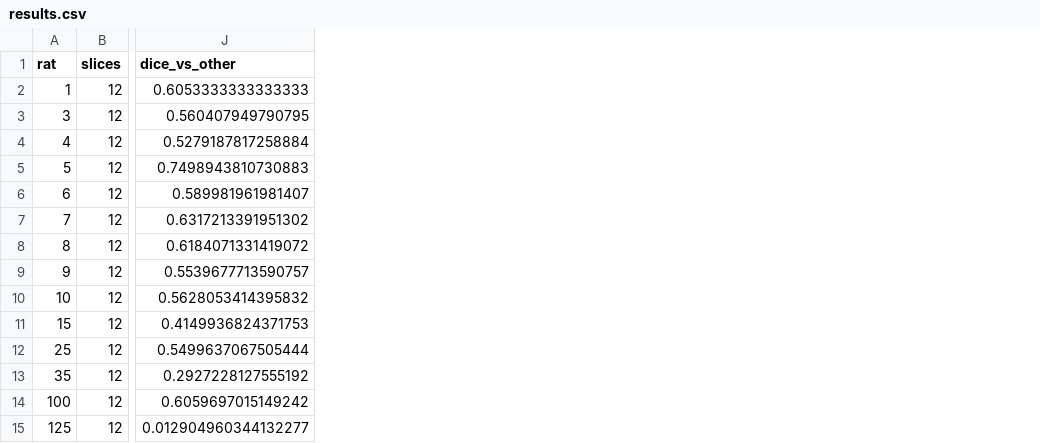
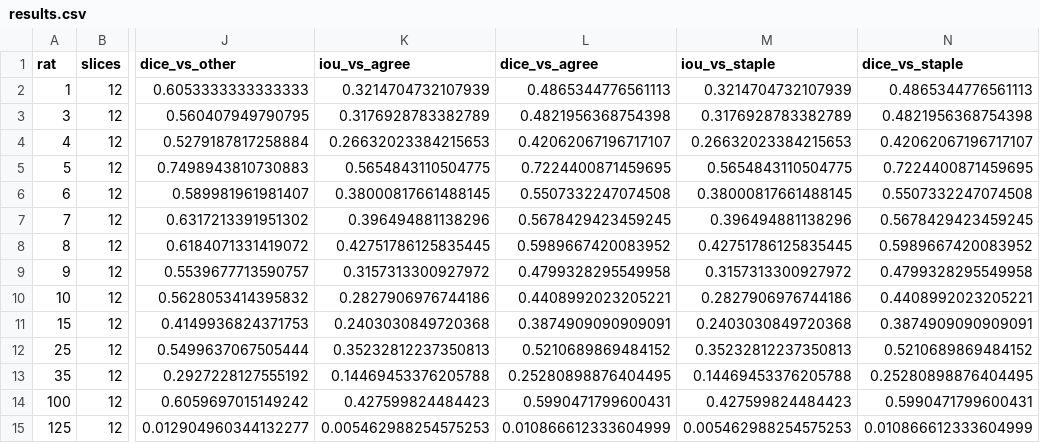
Before and after one commit to Tylee3/FA26-NUDZ-Team---AMSTERDAM, a CSV file: rcnn_out_14/medsam2_auto_zoom/results.csv, drawn as a sheet; only a part is shown, gaps mark what is left out; the diff names each change by its address in the sheet, - before the commit and + after, or states it on an @@ line.

```diff
--- a/rcnn_out_14/medsam2_auto_zoom/results.csv
+++ b/rcnn_out_14/medsam2_auto_zoom/results.csv
+column K (iou_vs_agree), rows 2-15: 0.3214704732107939 | 0.3176928783382789 | 0.26632023384215653 | 0.5654843110504775 | 0.38000817661488145 | 0.396494881138296 | 0.42751786125835445 | 0.3157313300927972 | 0.2827906976744186 | 0.2403030849720368 | 0.35232812237350813 | 0.14469453376205788 | 0.427599824484423 | 0.005462988254575253
+column L (dice_vs_agree), rows 2-15: 0.4865344776561113 | 0.4821956368754398 | 0.42062067196717107 | 0.7224400871459695 | 0.5507332247074508 | 0.5678429423459245 | 0.5989667420083952 | 0.4799328295549958 | 0.4408992023205221 | 0.3874909090909091 | 0.5210689869484152 | 0.25280898876404495 | 0.5990471799600431 | 0.010866612333604999
+column M (iou_vs_staple), rows 2-15: 0.3214704732107939 | 0.3176928783382789 | 0.26632023384215653 | 0.5654843110504775 | 0.38000817661488145 | 0.396494881138296 | 0.42751786125835445 | 0.3157313300927972 | 0.2827906976744186 | 0.2403030849720368 | 0.35232812237350813 | 0.14469453376205788 | 0.427599824484423 | 0.005462988254575253
+column N (dice_vs_staple), rows 2-15: 0.4865344776561113 | 0.4821956368754398 | 0.42062067196717107 | 0.7224400871459695 | 0.5507332247074508 | 0.5678429423459245 | 0.5989667420083952 | 0.4799328295549958 | 0.4408992023205221 | 0.3874909090909091 | 0.5210689869484152 | 0.25280898876404495 | 0.5990471799600431 | 0.010866612333604999
```
Also changed, not shown: rcnn_out_14/faster_rcnn/results.csv, rcnn_out_14/medsam2_auto_full/results.csv, 12 other files.
